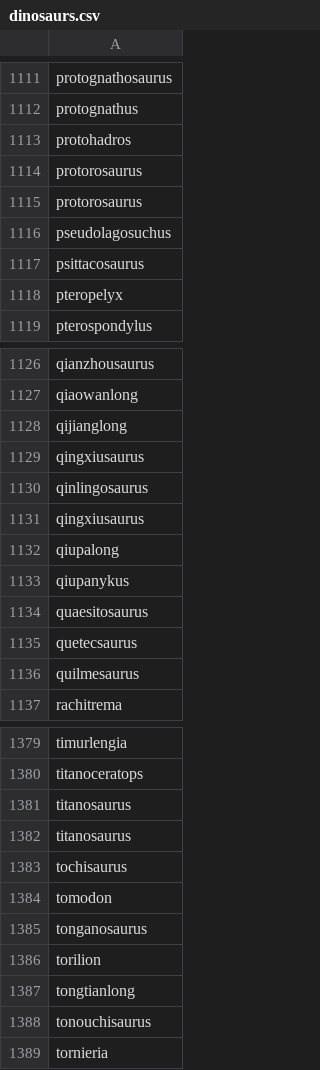
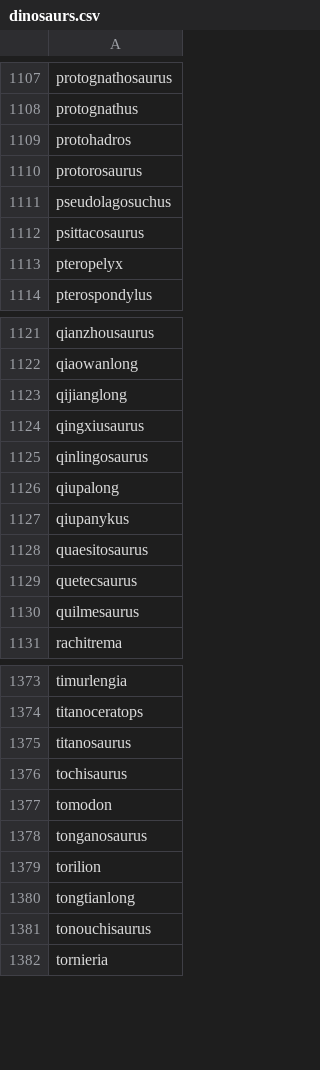
Before and after one commit to junosuarez/dinosaurs, a CSV file: dinosaurs.csv, drawn as a sheet; only a part is shown, gaps mark what is left out; the diff covers the shown part only; the diff names each change by its address in the sheet, - before the commit and + after, or states it on an @@ line.

```diff
--- a/dinosaurs.csv
+++ b/dinosaurs.csv
-row 1115: protorosaurus
-row 1131: qingxiusaurus
-row 1382: titanosaurus
```
Also changed, not shown: 6 removed rows elsewhere in this file.
